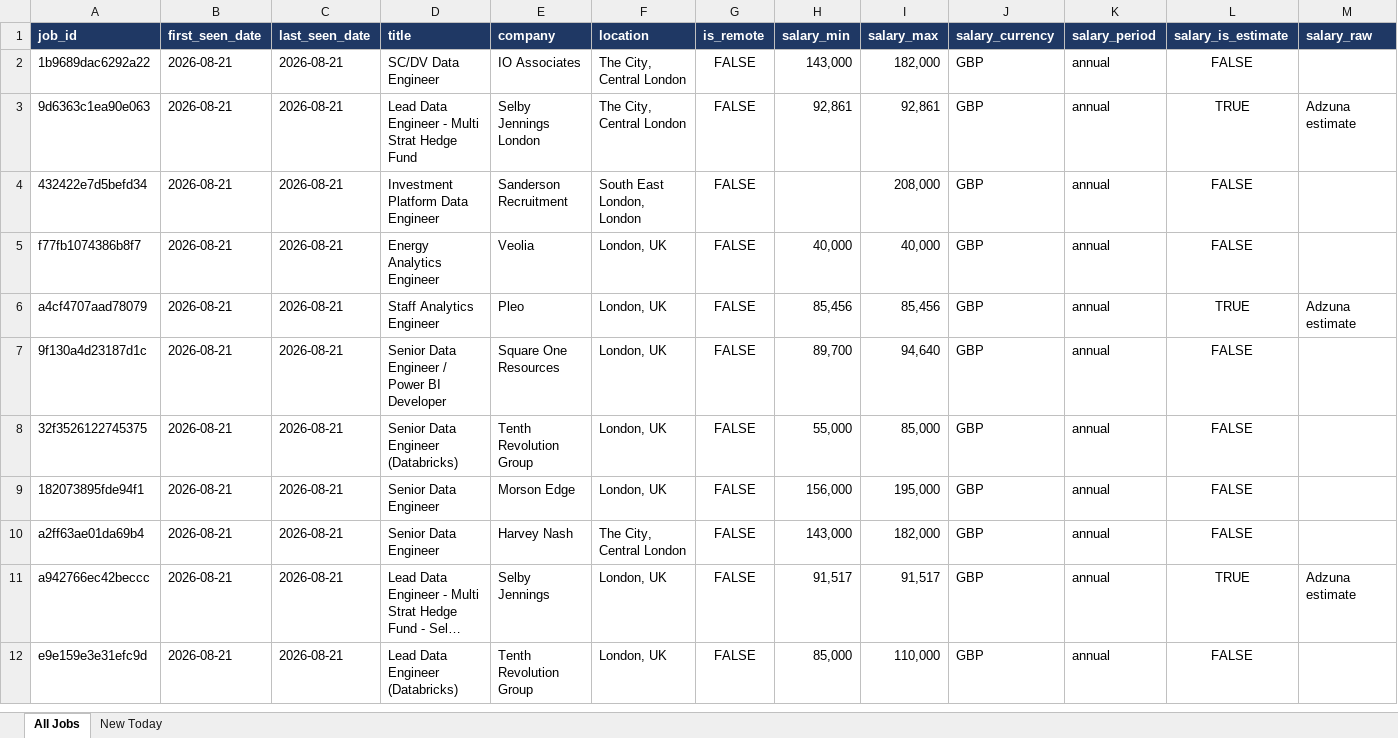
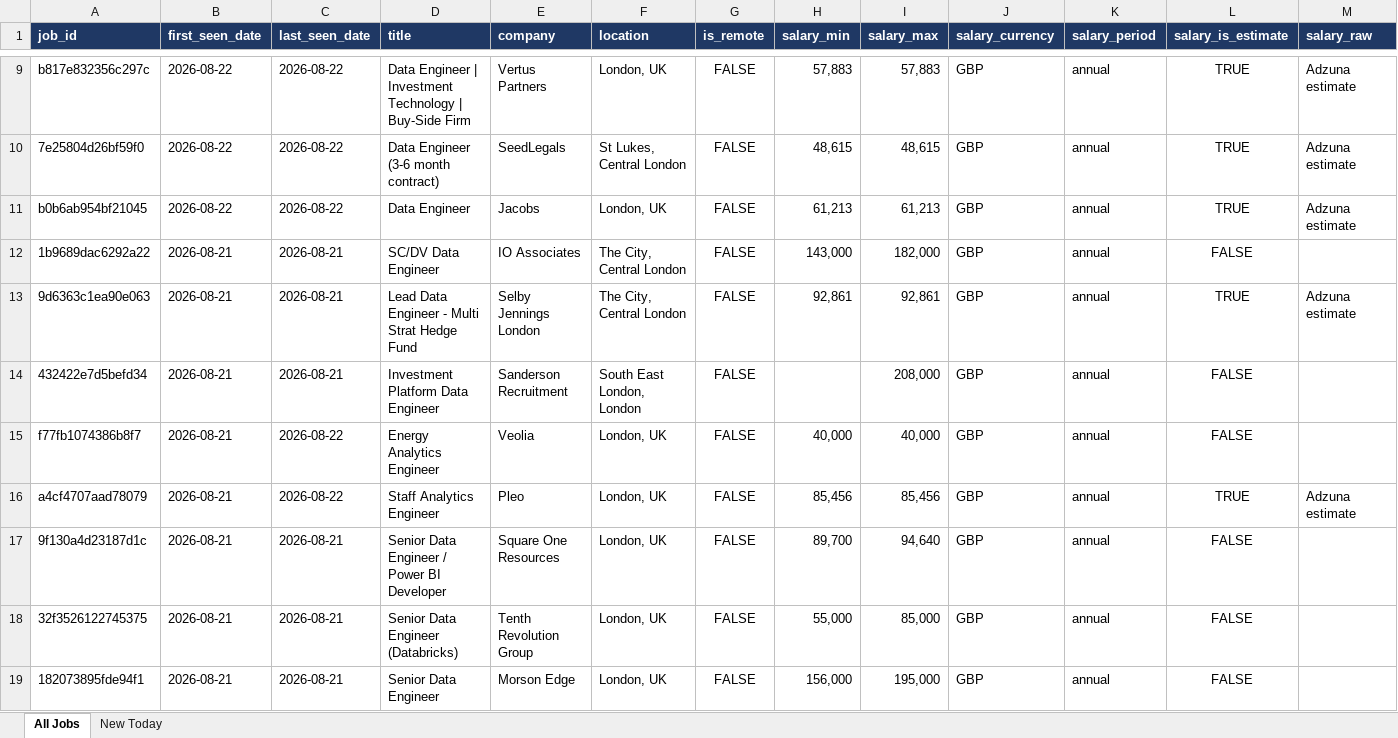
Before and after one commit to TomiOdu/job-board-aggregator, an Excel workbook: data/job_listings_latest.xlsx, sheet All Jobs, drawn as a sheet; only a part is shown, gaps mark what is left out; the shorter side is filled out with more unchanged rows; long unchanged cells end in …; values as stored, in another font and other column widths than the file's, no borders; addresses are those after the commit; rows hold the shown columns only; the diff covers the shown part only; the diff names each change by its address in the sheet, - before the commit and + after, or states it on an @@ line.

```diff
--- a/data/job_listings_latest.xlsx (sheet All Jobs)
+++ b/data/job_listings_latest.xlsx (sheet All Jobs)
+row 9: b817e832356c297c | 2026-08-22 | 2026-08-22 | Data Engineer | Investment Technology | Buy-Side Firm | Vertus Partners | London, UK | FALSE | 57,883 | 57,883 | GBP | annual | TRUE | Adzuna estimate
+row 10: 7e25804d26bf59f0 | 2026-08-22 | 2026-08-22 | Data Engineer (3-6 month contract) | SeedLegals | St Lukes, Central London | FALSE | 48,615 | 48,615 | GBP | annual | TRUE | Adzuna estimate
+row 11: b0b6ab954bf21045 | 2026-08-22 | 2026-08-22 | Data Engineer | Jacobs | London, UK | FALSE | 61,213 | 61,213 | GBP | annual | TRUE | Adzuna estimate
-C15:C16 (last_seen_date): 2026-08-21
+C15:C16 (last_seen_date): 2026-08-22
```
Also changed, not shown: 7 added rows and 75 edited cells elsewhere in this sheet, sheet New Today, 4 other files.
